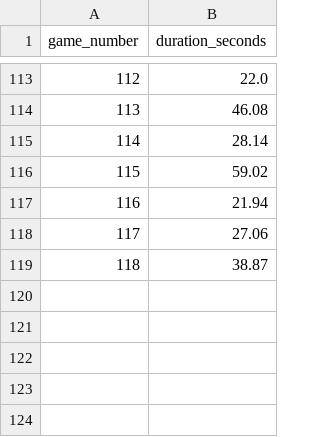
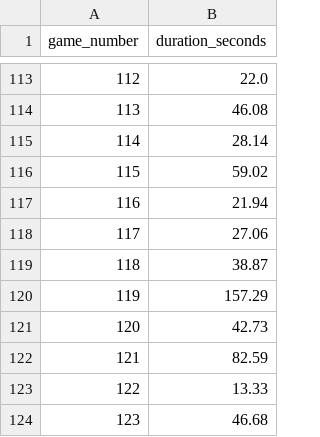
Before and after one commit to TheII-Jimmy/TankHell, a CSV file: data/stats_match_duration.csv, drawn as a sheet; only a part is shown, gaps mark what is left out.

```diff
--- a/data/stats_match_duration.csv
+++ b/data/stats_match_duration.csv
@@ -119 +119,6 @@ game_number,duration_seconds
 118,38.87
+119,157.29
+120,42.73
+121,82.59
+122,13.33
+123,46.68
```
Also changed, not shown: data/stats_accuracy.csv, data/stats_damage_per_shell.csv, 5 other files.
